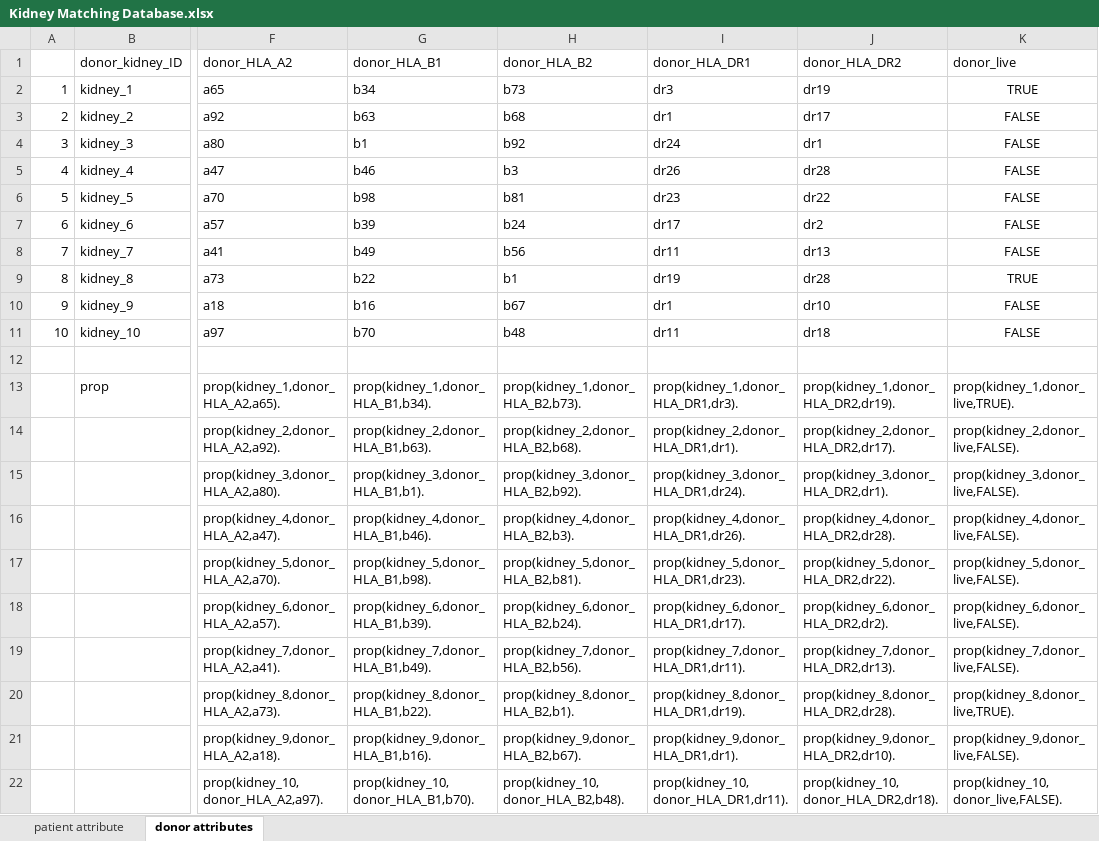
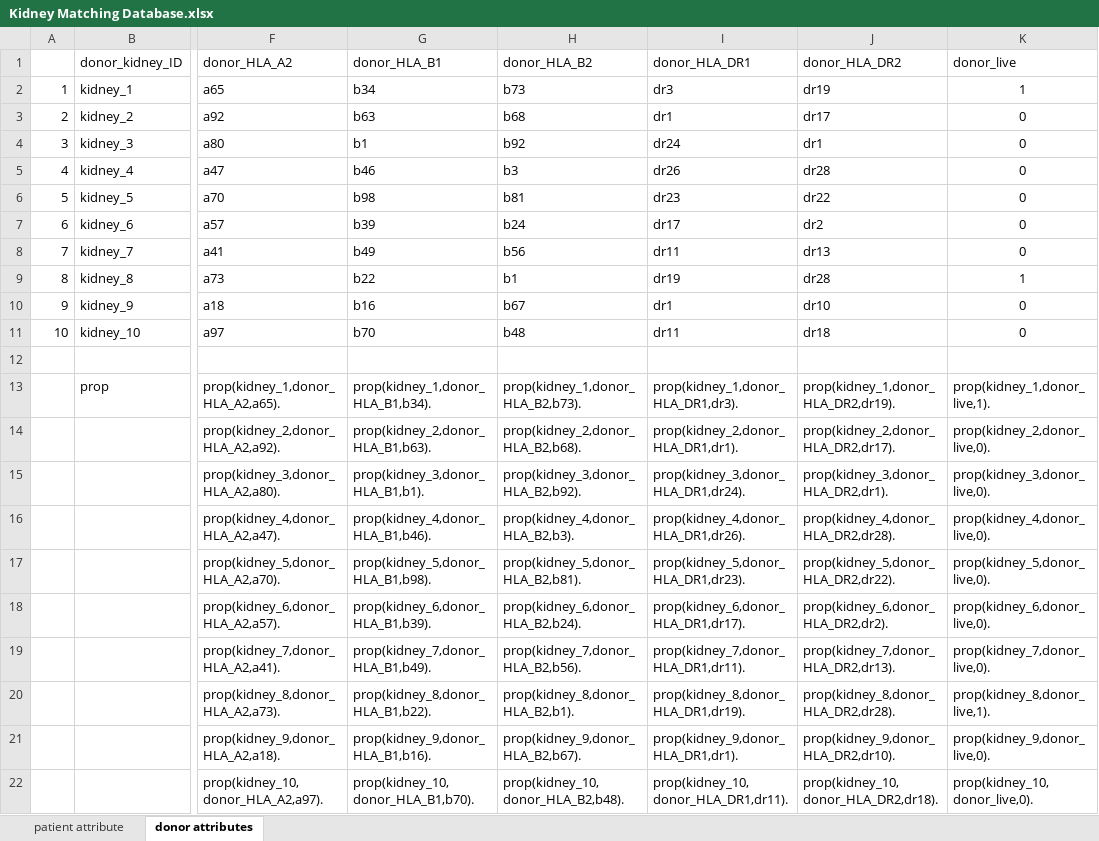
Before and after one commit to YozuBear/organMatching, an Excel workbook: Kidney Matching Database.xlsx, sheet donor attributes, drawn as a sheet; only a part is shown, gaps mark what is left out; values as stored, in another font and other column widths than the file's, no borders; charts and pictures not drawn; the diff names each change by its address in the sheet, - before the commit and + after, or states it on an @@ line.

```diff
--- a/Kidney Matching Database.xlsx (sheet donor attributes)
+++ b/Kidney Matching Database.xlsx (sheet donor attributes)
-K2 (donor_live): TRUE
+K2 (donor_live): 1
-K3:K8 (donor_live): FALSE
+K3:K8 (donor_live): 0
-K9 (donor_live): TRUE
+K9 (donor_live): 1
-K10:K11 (donor_live): FALSE
+K10:K11 (donor_live): 0
-K13 (donor_live): prop(kidney_1,donor_live,TRUE).
+K13 (donor_live): prop(kidney_1,donor_live,1).
-K14 (donor_live): prop(kidney_2,donor_live,FALSE).
+K14 (donor_live): prop(kidney_2,donor_live,0).
-K15 (donor_live): prop(kidney_3,donor_live,FALSE).
+K15 (donor_live): prop(kidney_3,donor_live,0).
-K16 (donor_live): prop(kidney_4,donor_live,FALSE).
+K16 (donor_live): prop(kidney_4,donor_live,0).
-K17 (donor_live): prop(kidney_5,donor_live,FALSE).
+K17 (donor_live): prop(kidney_5,donor_live,0).
-K18 (donor_live): prop(kidney_6,donor_live,FALSE).
+K18 (donor_live): prop(kidney_6,donor_live,0).
-K19 (donor_live): prop(kidney_7,donor_live,FALSE).
+K19 (donor_live): prop(kidney_7,donor_live,0).
-K20 (donor_live): prop(kidney_8,donor_live,TRUE).
+K20 (donor_live): prop(kidney_8,donor_live,1).
-K21 (donor_live): prop(kidney_9,donor_live,FALSE).
+K21 (donor_live): prop(kidney_9,donor_live,0).
-K22 (donor_live): prop(kidney_10,donor_live,FALSE).
+K22 (donor_live): prop(kidney_10,donor_live,0).
```
Also changed, not shown: sheet patient attribute.
